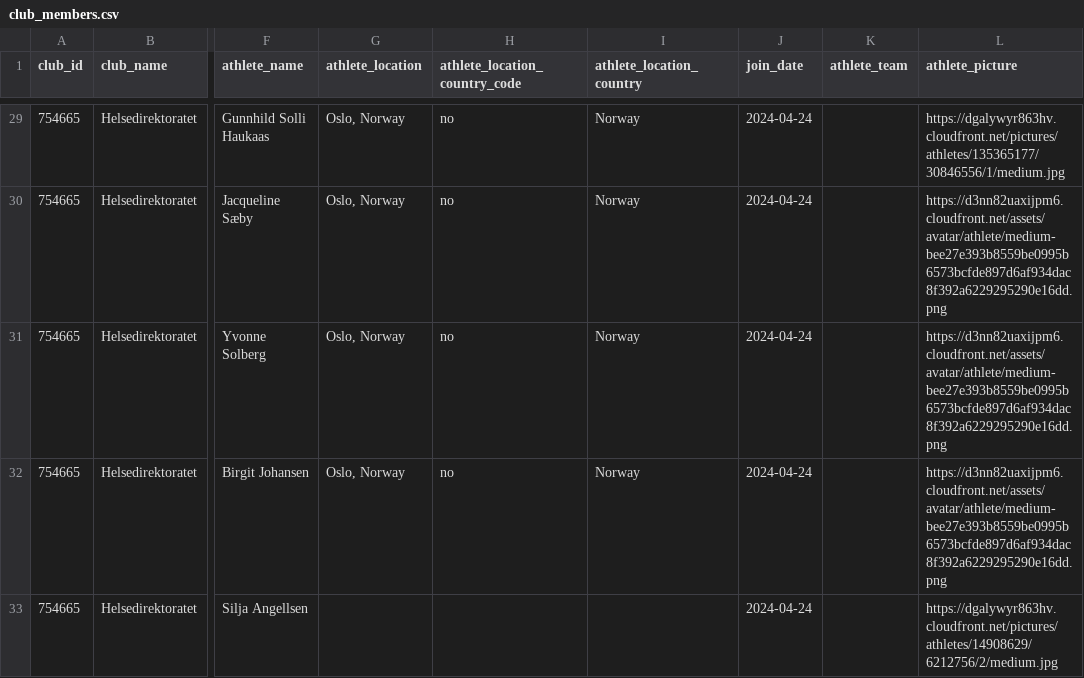
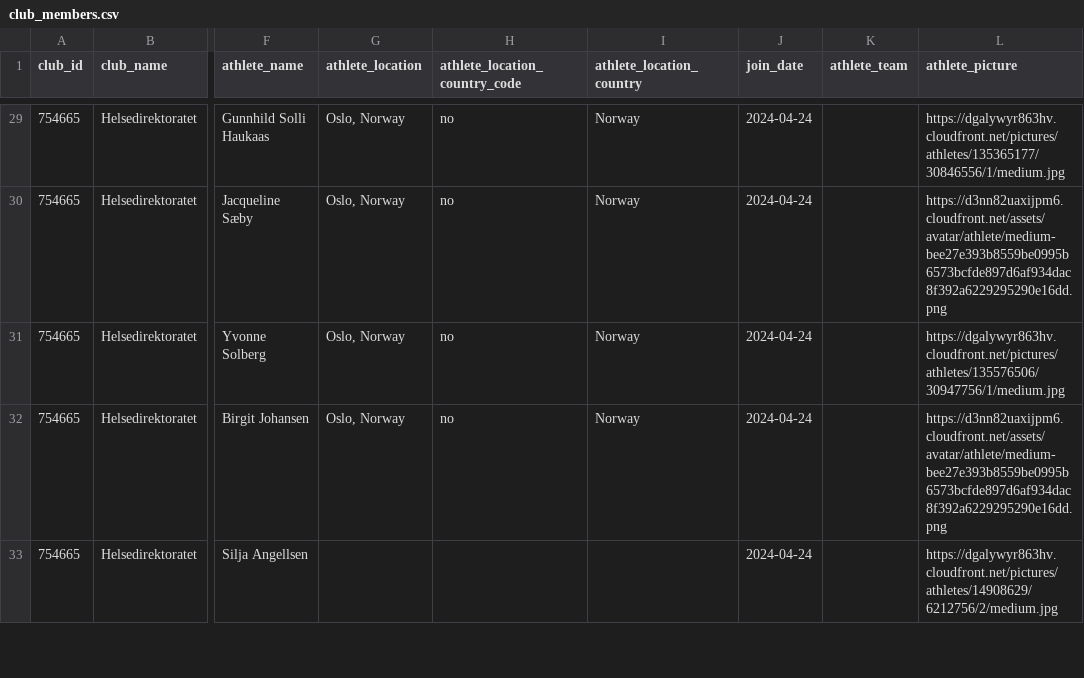
Before and after one commit to hdir/strava-club, a CSV file: data/skrap/club_members.csv, drawn as a sheet; only a part is shown, gaps mark what is left out; the diff names each change by its address in the sheet, - before the commit and + after, or states it on an @@ line.

```diff
--- a/data/skrap/club_members.csv
+++ b/data/skrap/club_members.csv
-L31 (athlete_picture): https://d3nn82uaxijpm6.cloudfront.net/assets/avatar/athlete/medium-bee27e393b8559be0995b6573bcfde897d6af934dac8f392a6229295290e16dd.png
+L31 (athlete_picture): https://dgalywyr863hv.cloudfront.net/pictures/athletes/135576506/30947756/1/medium.jpg
```
Also changed, not shown: 2 other files.
